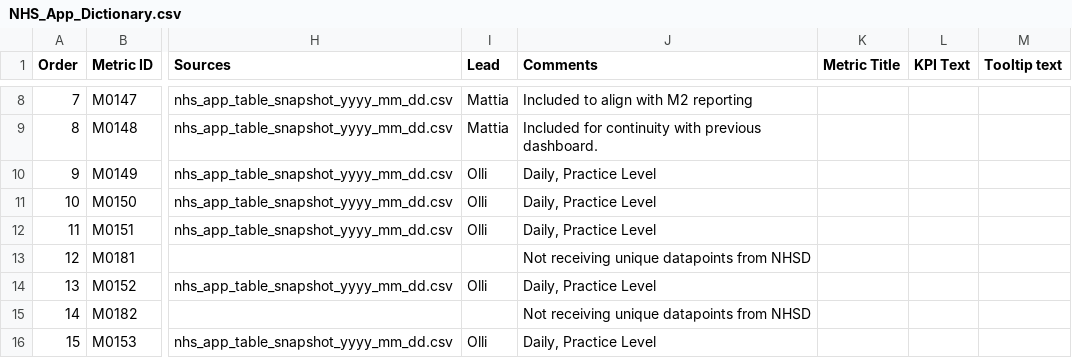
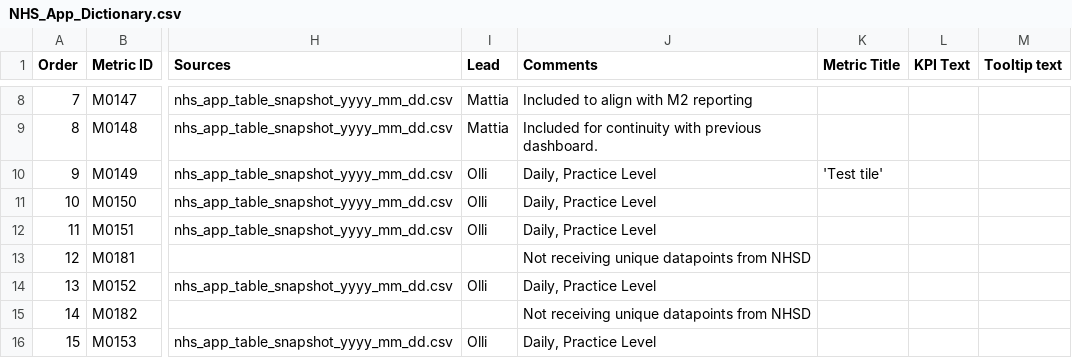
Before and after one commit to nhsx/au-tableau-analytics, a CSV file: data/ad hoc/NHS_App_Dictionary.csv, drawn as a sheet; only a part is shown, gaps mark what is left out; the diff names each change by its address in the sheet, - before the commit and + after, or states it on an @@ line.

```diff
--- a/data/ad hoc/NHS_App_Dictionary.csv
+++ b/data/ad hoc/NHS_App_Dictionary.csv
-K10 (Metric Title): (empty)
+K10 (Metric Title): 'Test tile'
```
Also changed, not shown: 2 other files.
